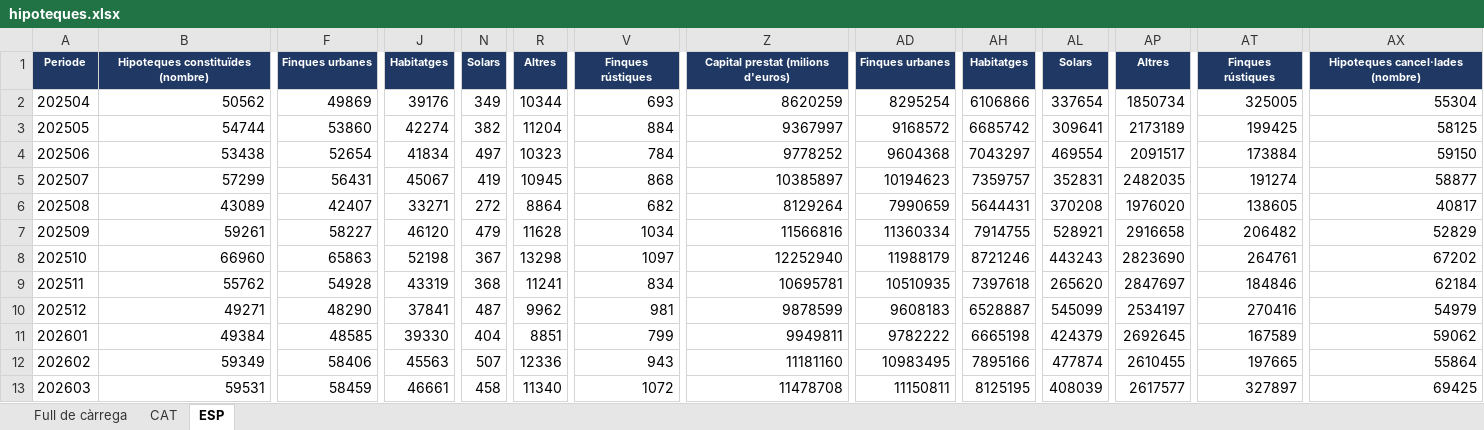
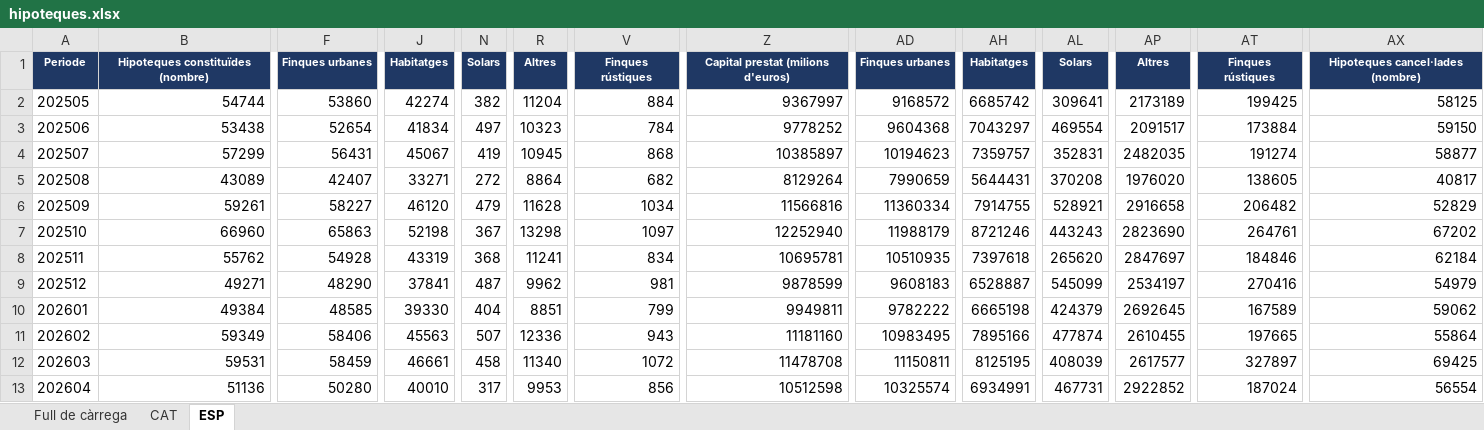
Before and after one commit to nachotronic/alertas, an Excel workbook: docs/hipoteques.xlsx, sheet ESP, drawn as a sheet; only a part is shown, gaps mark what is left out; values as stored, in another font and other column widths than the file's, no borders; removed rows and columns are numbered as before the commit, all else as after; rows hold the shown columns only; the diff names each change by its address in the sheet, - before the commit and + after, or states it on an @@ line.

```diff
--- a/docs/hipoteques.xlsx (sheet ESP)
+++ b/docs/hipoteques.xlsx (sheet ESP)
-row 2: 202504 | 50562 | 49869 | 39176 | 349 | 10344 | 693 | 8620259 | 8295254 | 6106866 | 337654 | 1850734 | 325005 | 55304
+row 13: 202604 | 51136 | 50280 | 40010 | 317 | 9953 | 856 | 10512598 | 10325574 | 6934991 | 467731 | 2922852 | 187024 | 56554
```
Also changed, not shown: sheet CAT, 1 other file.
